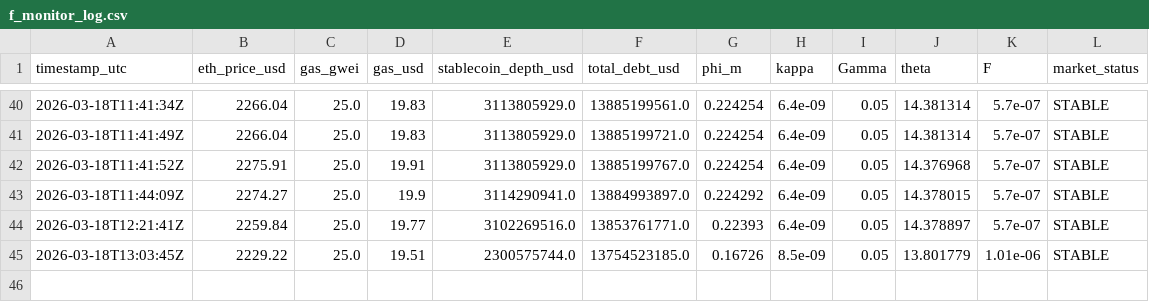
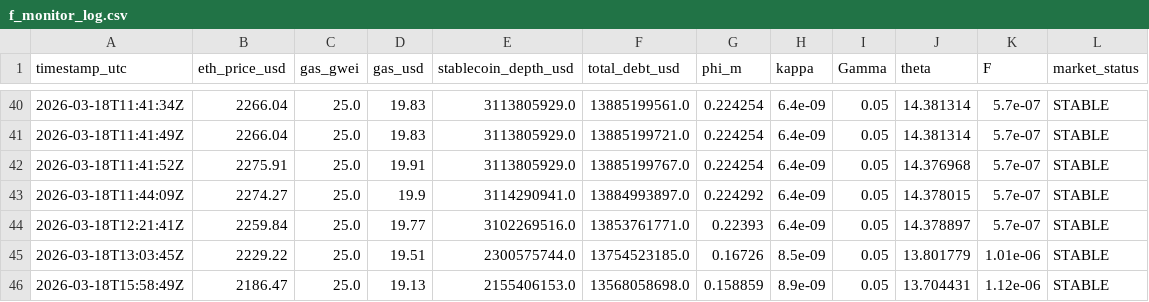
Before and after one commit to Simon-Mishricky/defi-liquidation-simulator, a CSV file: f_monitor_log.csv, drawn as a sheet; only a part is shown, gaps mark what is left out; the diff names each change by its address in the sheet, - before the commit and + after, or states it on an @@ line.

```diff
--- a/f_monitor_log.csv
+++ b/f_monitor_log.csv
+row 46: 2026-03-18T15:58:49Z | 2186.47 | 25.0 | 19.13 | 2155406153.0 | 13568058698.0 | 0.158859 | 8.9e-09 | 0.05 | 13.704431 | 1.12e-06 | STABLE
```
Also changed, not shown: 1 other file.
